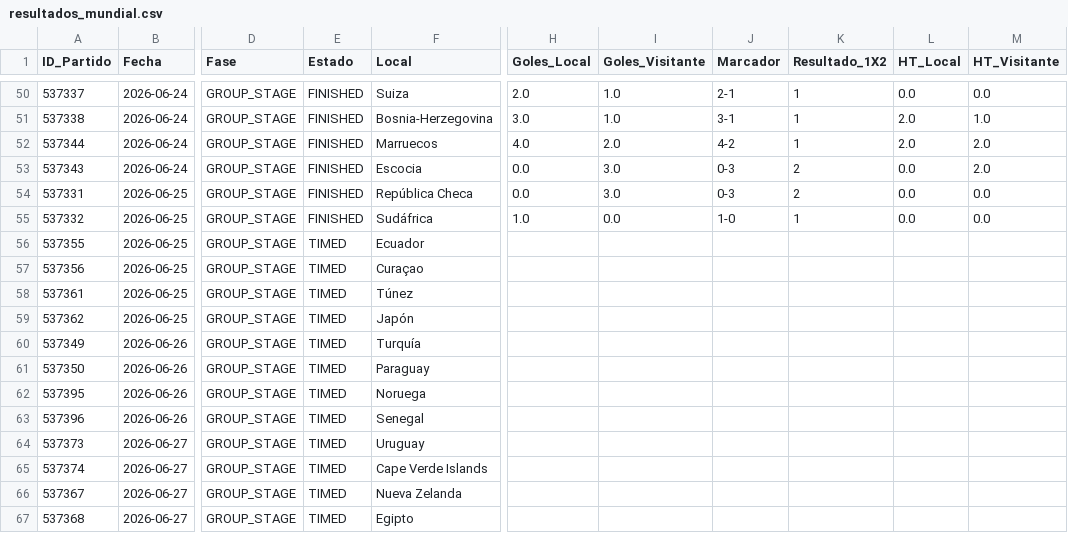
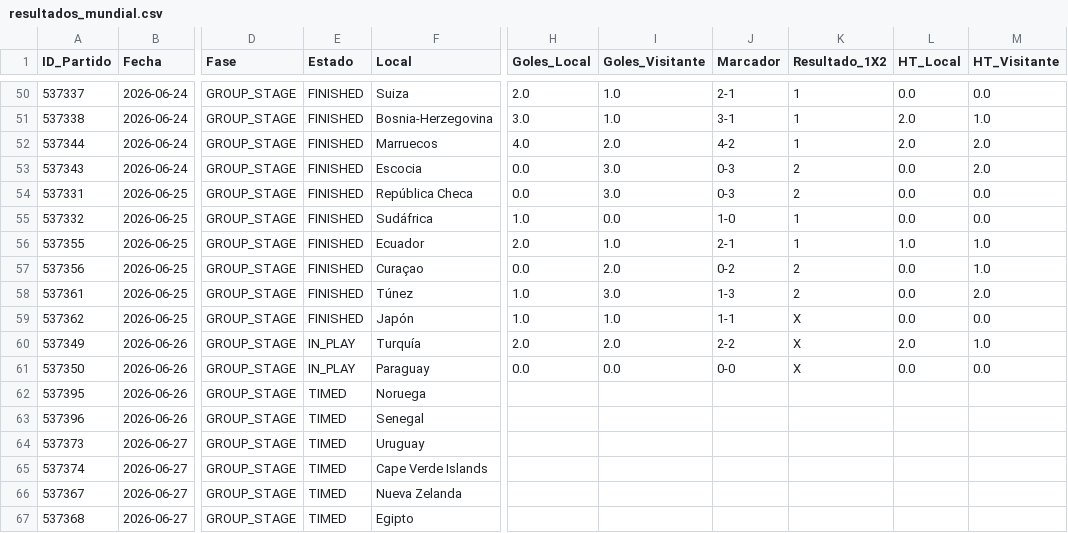
Before and after one commit to Sportpicks/Simulaciones_Mundial, a CSV file: Data/resultados_mundial.csv, drawn as a sheet; only a part is shown, gaps mark what is left out; the diff names each change by its address in the sheet, - before the commit and + after, or states it on an @@ line.

```diff
--- a/Data/resultados_mundial.csv
+++ b/Data/resultados_mundial.csv
-E56:E59 (Estado): TIMED
+E56:E59 (Estado): FINISHED
-H56 (Goles_Local): (empty)
+H56 (Goles_Local): 2.0
-I56 (Goles_Visitante): (empty)
+I56 (Goles_Visitante): 1.0
-J56 (Marcador): (empty)
+J56 (Marcador): 2-1
-K56 (Resultado_1X2): (empty)
+K56 (Resultado_1X2): 1
-L56 (HT_Local): (empty)
+L56 (HT_Local): 1.0
-M56:M57 (HT_Visitante): (empty)
+M56:M57 (HT_Visitante): 1.0
-H57 (Goles_Local): (empty)
+H57 (Goles_Local): 0.0
-I57 (Goles_Visitante): (empty)
+I57 (Goles_Visitante): 2.0
-J57 (Marcador): (empty)
+J57 (Marcador): 0-2
-K57:K58 (Resultado_1X2): (empty)
+K57:K58 (Resultado_1X2): 2
-L57:L59 (HT_Local): (empty)
+L57:L59 (HT_Local): 0.0
-H58:H59 (Goles_Local): (empty)
+H58:H59 (Goles_Local): 1.0
-I58 (Goles_Visitante): (empty)
+I58 (Goles_Visitante): 3.0
-J58 (Marcador): (empty)
+J58 (Marcador): 1-3
-M58 (HT_Visitante): (empty)
+M58 (HT_Visitante): 2.0
-I59 (Goles_Visitante): (empty)
+I59 (Goles_Visitante): 1.0
-J59 (Marcador): (empty)
+J59 (Marcador): 1-1
-K59:K61 (Resultado_1X2): (empty)
+K59:K61 (Resultado_1X2): X
-M59 (HT_Visitante): (empty)
+M59 (HT_Visitante): 0.0
-E60:E61 (Estado): TIMED
+E60:E61 (Estado): IN_PLAY
-H60 (Goles_Local): (empty)
+H60 (Goles_Local): 2.0
-I60 (Goles_Visitante): (empty)
+I60 (Goles_Visitante): 2.0
-J60 (Marcador): (empty)
+J60 (Marcador): 2-2
-L60 (HT_Local): (empty)
+L60 (HT_Local): 2.0
-M60 (HT_Visitante): (empty)
+M60 (HT_Visitante): 1.0
-H61 (Goles_Local): (empty)
+H61 (Goles_Local): 0.0
-I61 (Goles_Visitante): (empty)
+I61 (Goles_Visitante): 0.0
-J61 (Marcador): (empty)
+J61 (Marcador): 0-0
-L61 (HT_Local): (empty)
+L61 (HT_Local): 0.0
-M61 (HT_Visitante): (empty)
+M61 (HT_Visitante): 0.0
```
Also changed, not shown: Data/partidos_mundial.csv, Predicciones/ev_tracking.csv, 3 other files.
